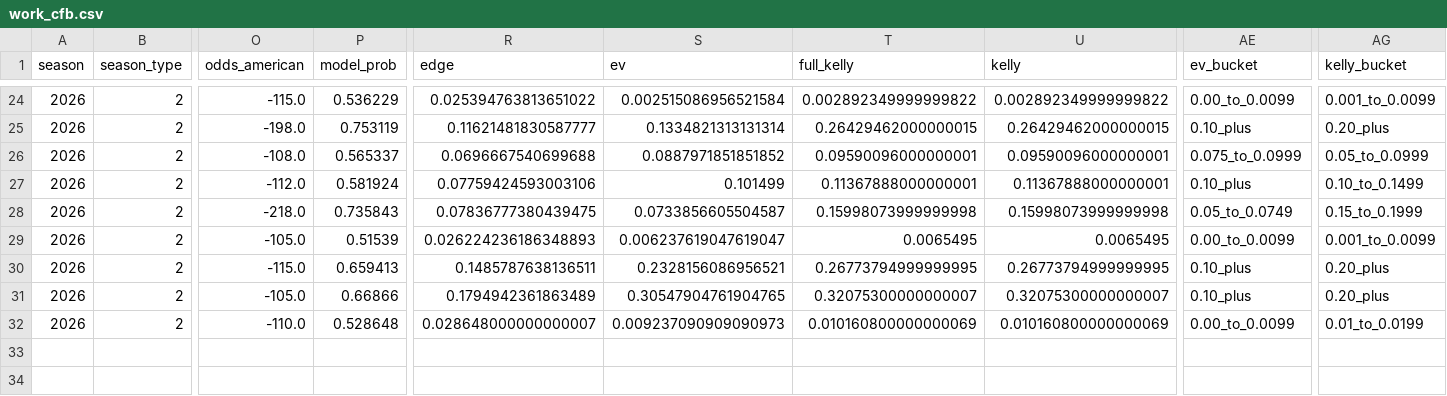
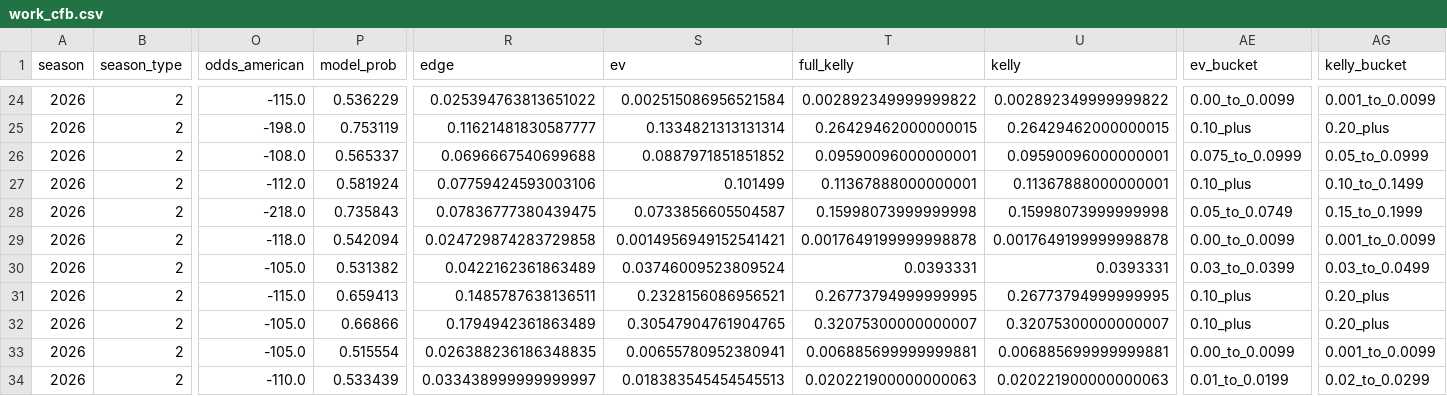
Before and after one commit to Clownworldenjoyer76/cfb_for_mat, a CSV file: docs/win/football/cfb/04_final_results/intermediate/work_cfb.csv, drawn as a sheet; only a part is shown, gaps mark what is left out; addresses are those after the commit; rows hold the shown columns only; the diff names each change by its address in the sheet, - before the commit and + after, or states it on an @@ line.

```diff
--- a/docs/win/football/cfb/04_final_results/intermediate/work_cfb.csv
+++ b/docs/win/football/cfb/04_final_results/intermediate/work_cfb.csv
+row 29: 2026 | 2 | -118.0 | 0.542094 | 0.024729874283729858 | 0.0014956949152541421 | 0.0017649199999998878 | 0.0017649199999998878 | 0.00_to_0.0099 | 0.001_to_0.0099
-P30 (model_prob): 0.51539
+P30 (model_prob): 0.531382
-R30 (edge): 0.026224236186348893
+R30 (edge): 0.0422162361863489
-S30 (ev): 0.006237619047619047
+S30 (ev): 0.03746009523809524
-T30 (full_kelly): 0.0065495
+T30 (full_kelly): 0.0393331
-U30 (kelly): 0.0065495
+U30 (kelly): 0.0393331
-AE30 (ev_bucket): 0.00_to_0.0099
+AE30 (ev_bucket): 0.03_to_0.0399
-AG30 (kelly_bucket): 0.001_to_0.0099
+AG30 (kelly_bucket): 0.03_to_0.0499
+row 33: 2026 | 2 | -105.0 | 0.515554 | 0.026388236186348835 | 0.00655780952380941 | 0.006885699999999881 | 0.006885699999999881 | 0.00_to_0.0099 | 0.001_to_0.0099
-P34 (model_prob): 0.528648
+P34 (model_prob): 0.533439
-R34 (edge): 0.028648000000000007
+R34 (edge): 0.033438999999999997
-S34 (ev): 0.009237090909090973
+S34 (ev): 0.018383545454545513
-T34 (full_kelly): 0.010160800000000069
+T34 (full_kelly): 0.020221900000000063
-U34 (kelly): 0.010160800000000069
+U34 (kelly): 0.020221900000000063
-AE34 (ev_bucket): 0.00_to_0.0099
+AE34 (ev_bucket): 0.01_to_0.0199
-AG34 (kelly_bucket): 0.01_to_0.0199
+AG34 (kelly_bucket): 0.02_to_0.0299
```
Also changed, not shown: docs/win/football/cfb/02_select/week_3_CFB_selected.csv, docs/win/football/cfb/03_picks/selected/week_3_CFB_select_picks.csv, 32 other files.
